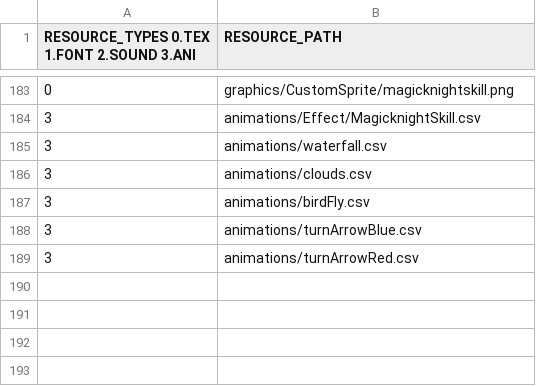
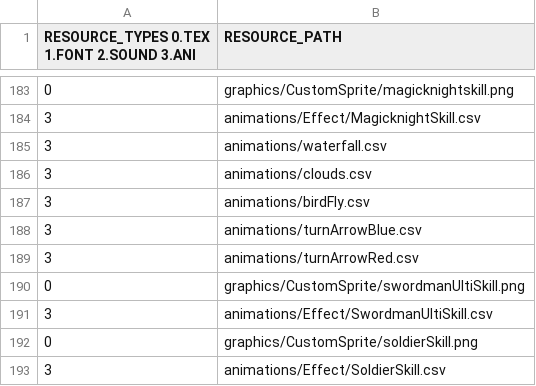
Before and after one commit to Crecrepher/Teamfight_manager, a CSV file: Teamfight_manager-bin/tables/DefaultResourceList.csv, drawn as a sheet; only a part is shown, gaps mark what is left out.

Commit message:
skill end

```diff
--- a/Teamfight_manager-bin/tables/DefaultResourceList.csv
+++ b/Teamfight_manager-bin/tables/DefaultResourceList.csv
@@ -189 +189,5 @@ RESOURCE_TYPES 0.TEX 1.FONT 2.SOUND 3.ANI,RESOURCE_PATH
 3,animations/turnArrowRed.csv
+0,graphics/CustomSprite/swordmanUltiSkill.png
+3,animations/Effect/SwordmanUltiSkill.csv
+0,graphics/CustomSprite/soldierSkill.png
+3,animations/Effect/SoldierSkill.csv
```
Also changed, not shown: Teamfight_manager-bin/tables/GameResourceList.csv, 16 other files.
